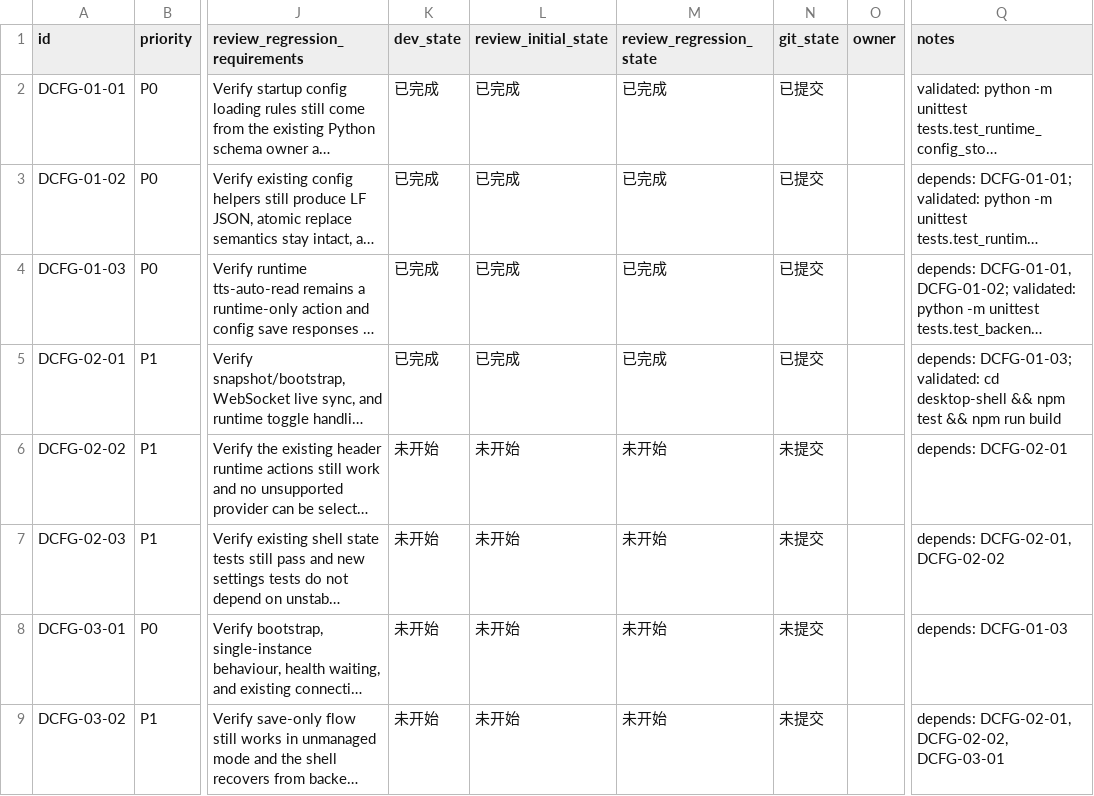
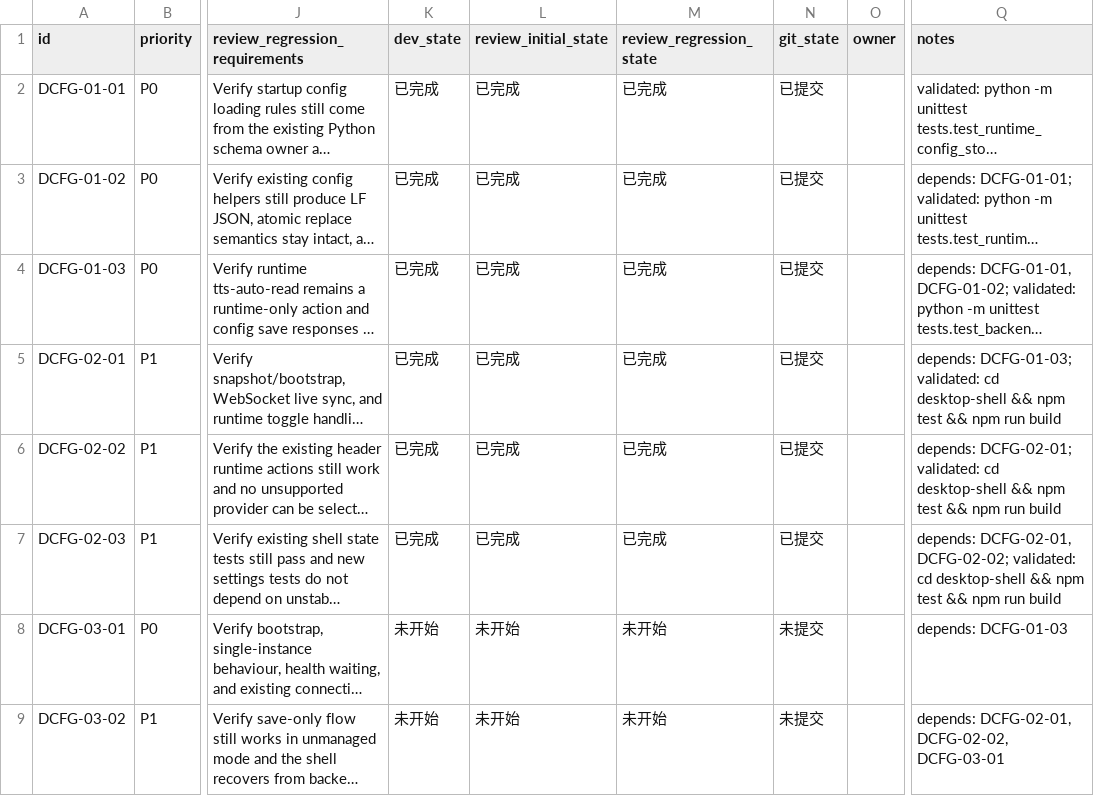
Before and after one commit to Loveyless/wechat-pc-auto, a CSV file: issues/2026-03-16_10-19-22-add-desktop-config-gui-and-apply-flow.csv, drawn as a sheet; only a part is shown, gaps mark what is left out; long unchanged cells end in …; the diff names each change by its address in the sheet, - before the commit and + after, or states it on an @@ line.

Commit message:
[DCFG-02-02] Add desktop settings workspace UI

```diff
--- a/issues/2026-03-16_10-19-22-add-desktop-config-gui-and-apply-flow.csv
+++ b/issues/2026-03-16_10-19-22-add-desktop-config-gui-and-apply-flow.csv
-K6:K7 (dev_state): 未开始
+K6:K7 (dev_state): 已完成
-L6:L7 (review_initial_state): 未开始
+L6:L7 (review_initial_state): 已完成
-M6:M7 (review_regression_state): 未开始
+M6:M7 (review_regression_state): 已完成
-N6:N7 (git_state): 未提交
+N6:N7 (git_state): 已提交
-Q6 (notes): depends: DCFG-02-01
+Q6 (notes): depends: DCFG-02-01; validated: cd desktop-shell && npm test && npm run build
-Q7 (notes): depends: DCFG-02-01, DCFG-02-02
+Q7 (notes): depends: DCFG-02-01, DCFG-02-02; validated: cd desktop-shell && npm test && npm run build
```
Also changed, not shown: 4 other files.
